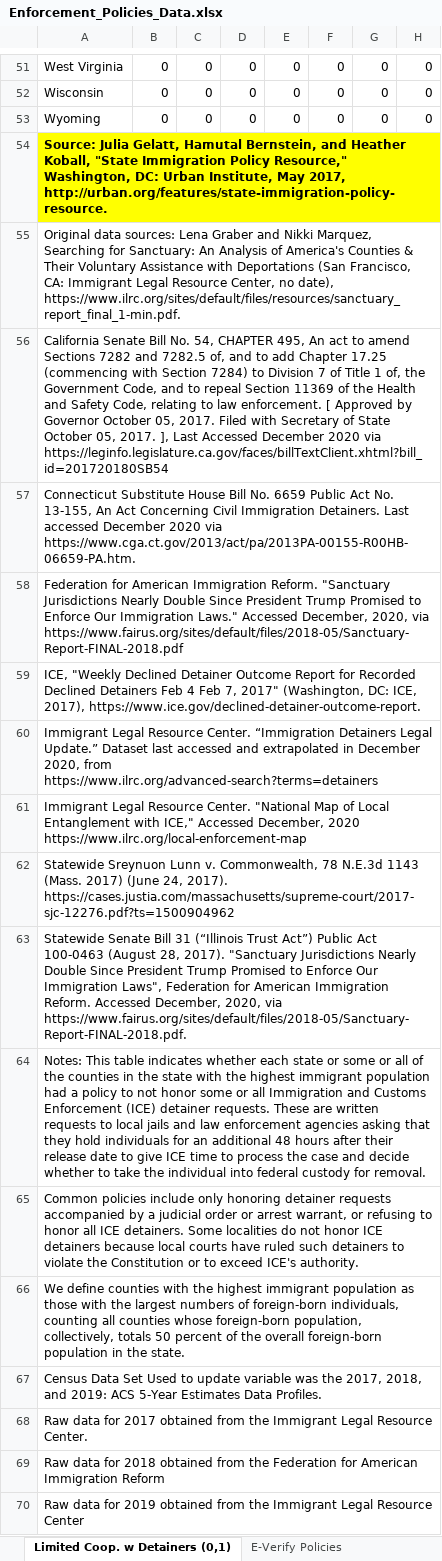
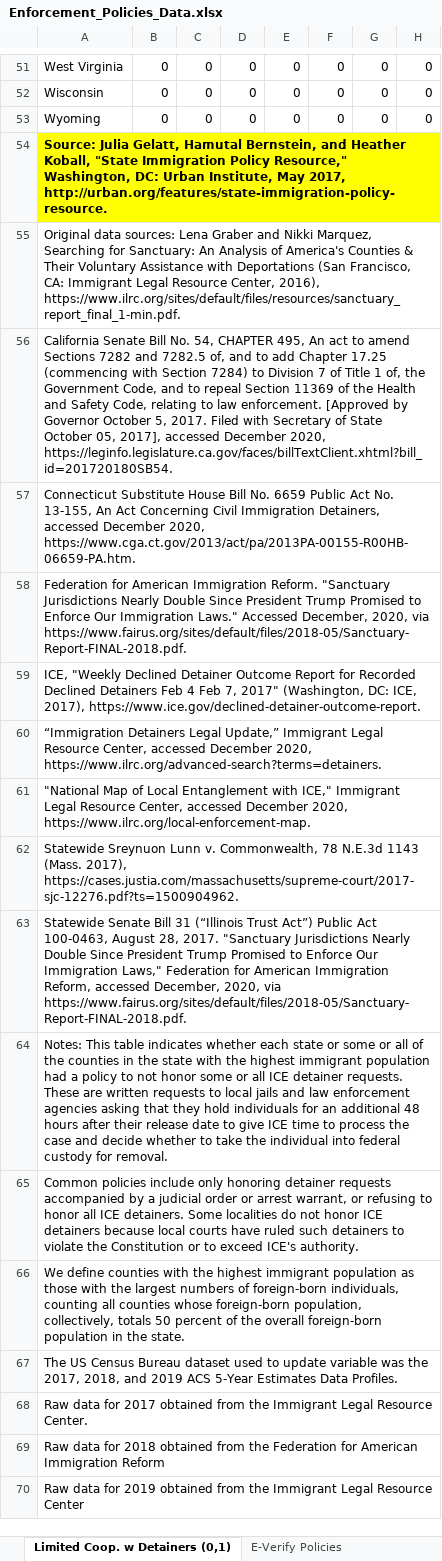
Before and after one commit to UrbanInstitute/state-immigration, an Excel workbook: data/Enforcement_Policies_Data.xlsx, sheet Limited Coop. w Detainers (0,1), drawn as a sheet; only a part is shown, gaps mark what is left out; values as stored, in another font and other column widths than the file's, no borders; ↵ is a line break in a cell; the diff covers the shown part only; the diff names each change by its address in the sheet, - before the commit and + after, or states it on an @@ line.

```diff
--- a/data/Enforcement_Policies_Data.xlsx (sheet Limited Coop. w Detainers (0,1))
+++ b/data/Enforcement_Policies_Data.xlsx (sheet Limited Coop. w Detainers (0,1))
-A55: …Resource Center, no date), https://www.ilrc.org/sites/default/files/resources/sanctuary_report_final_1-min.pdf.
+A55: …Resource Center, 2016), https://www.ilrc.org/sites/default/files/resources/sanctuary_report_final_1-min.pdf.
-A56: …law enforcement. [ Approved by Governor October 05, 2017. Filed with Secretary of State October 05, 2017. ], Last Accessed December 2020 via https://leginfo.legislature.ca.gov/faces/billTextClient.xhtml?bill_id=201720180SB54
+A56: …law enforcement. [Approved by Governor October 5, 2017. Filed with Secretary of State October 05, 2017], accessed December 2020, https://leginfo.legislature.ca.gov/faces/billTextClient.xhtml?bill_id=201720180SB54.
-A57: …Civil Immigration Detainers. Last accessed December 2020 via ↵ https://www.cga.ct.gov/2013/act/pa/2013PA-00155-R00HB-06659-PA.htm.
+A57: …Civil Immigration Detainers, accessed December 2020, ↵ https://www.cga.ct.gov/2013/act/pa/2013PA-00155-R00HB-06659-PA.htm.
-A58: …2020, via https://www.fairus.org/sites/default/files/2018-05/Sanctuary-Report-FINAL-2018.pdf
+A58: …2020, via https://www.fairus.org/sites/default/files/2018-05/Sanctuary-Report-FINAL-2018.pdf.
-A60: Immigrant Legal Resource Center. “Immigration Detainers Legal Update.” Dataset last accessed and extrapolated in December 2020, from https://www.ilrc.org/advanced-search?terms=detainers
+A60: “Immigration Detainers Legal Update,” Immigrant Legal Resource Center, accessed December 2020, https://www.ilrc.org/advanced-search?terms=detainers.
-A61: Immigrant Legal Resource Center. "National Map of Local Entanglement with ICE," Accessed December, 2020 https://www.ilrc.org/local-enforcement-map
+A61: "National Map of Local Entanglement with ICE," Immigrant Legal Resource Center, accessed December 2020, https://www.ilrc.org/local-enforcement-map.
-A62: …1143 (Mass. 2017) (June 24, 2017). https://cases.justia.com/massachusetts/supreme-court/2017-sjc-12276.pdf?ts=1500904962
+A62: …1143 (Mass. 2017), https://cases.justia.com/massachusetts/supreme-court/2017-sjc-12276.pdf?ts=1500904962.
-A63: …Public Act 100-0463 (August 28, 2017). "Sanctuary Jurisdictions Nearly Double Since President Trump Promised to Enforce Our Immigration Laws", Federation for American Immigration Reform. Accessed December, 2020,…
+A63: …Public Act 100-0463, August 28, 2017. "Sanctuary Jurisdictions Nearly Double Since President Trump Promised to Enforce Our Immigration Laws," Federation for American Immigration Reform, accessed December, 2020,…
-A64: …or all Immigration and Customs Enforcement (ICE) detainer requests.…
+A64: …or all ICE detainer requests.…
-A67: Census Data Set Used to update variable was the 2017, 2018, and 2019: ACS 5-Year…
+A67: The US Census Bureau dataset used to update variable was the 2017, 2018, and 2019 ACS 5-Year…
```
Also changed, not shown: 6 edited cells elsewhere in this sheet, sheet 287(g) Warrant (0,1), sheet 287(g) Jail (0,1), sheet 287(g) Task Force (0,1), sheet Secure Communities (0,1), sheet State Omnibus Policies, sheet Secure Communities Removals, 5 more sheets, data/Integration_Policies_Data.xlsx, data/Public_Benefits_Data.xlsx, 2 other files.
